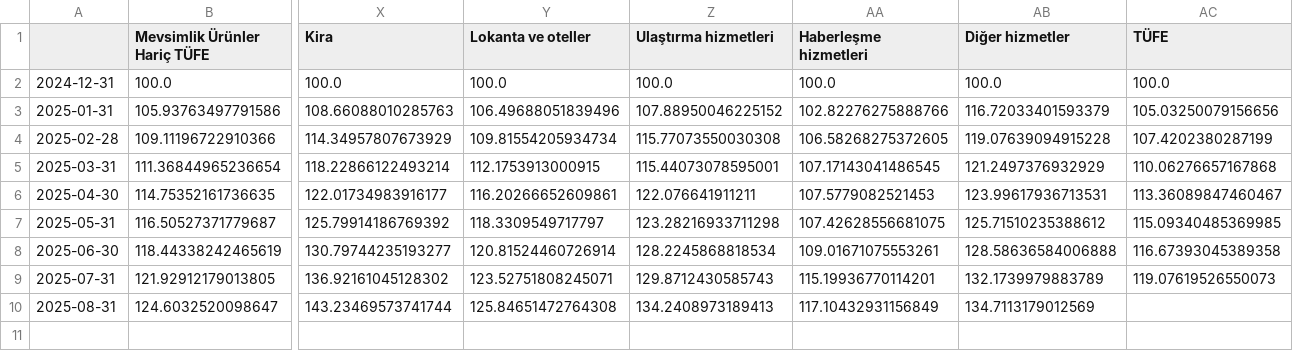
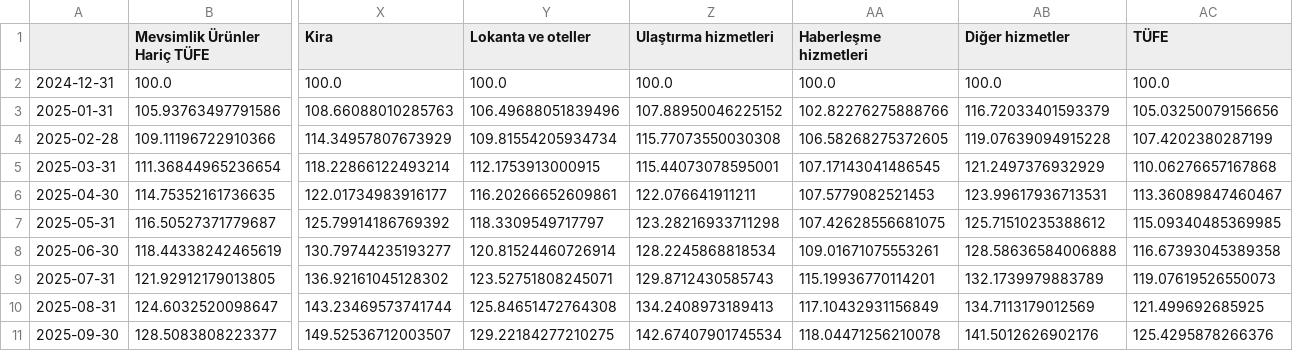
Before and after one commit to kaboya19/WebTufeMobile, a CSV file: assets/tuikozelgostergelerytd.csv, drawn as a sheet; only a part is shown, gaps mark what is left out; rows hold the shown columns only; the diff names each change by its address in the sheet, - before the commit and + after, or states it on an @@ line.

```diff
--- a/assets/tuikozelgostergelerytd.csv
+++ b/assets/tuikozelgostergelerytd.csv
-AC10 (TÜFE): (empty)
+AC10 (TÜFE): 121.499692685925
+row 11: 2025-09-30 | 128.5083808223377 | 149.52536712003507 | 129.22184277210275 | 142.67407901745534 | 118.04471256210078 | 141.5012626902176 | 125.4295878266376
```
Also changed, not shown: assets/harcama_grupları.csv, assets/harcamagrupları.csv, 13 other files.
